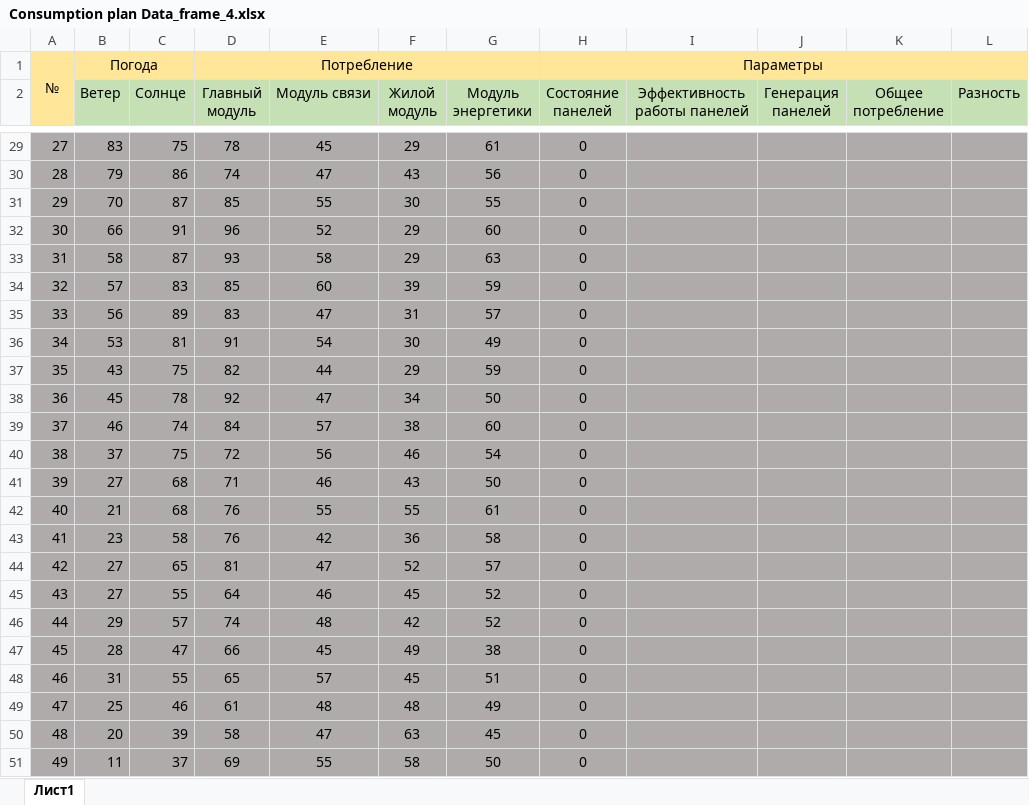
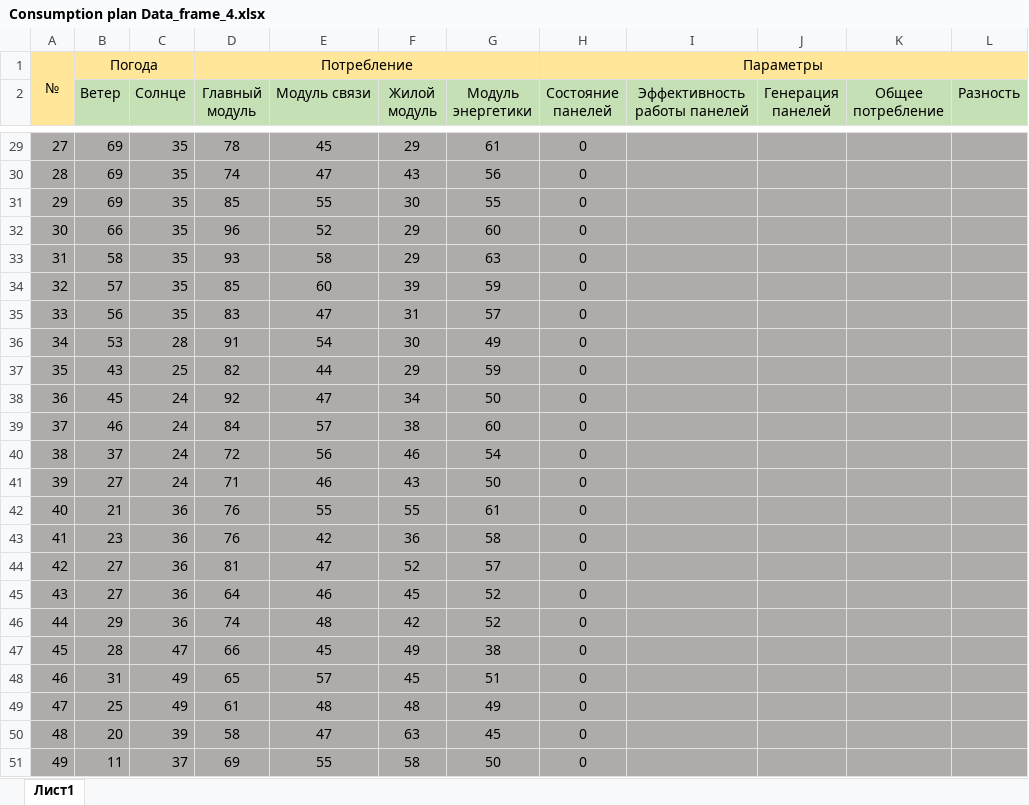
Before and after one commit to DAMPFERS/MARS, an Excel workbook: Купол Энергетики/Сonsumption plan Data_frame_4.xlsx, sheet Лист1, drawn as a sheet; only a part is shown, gaps mark what is left out; values as stored, in another font and other column widths than the file's, no borders; the diff covers the shown part only; the diff names each change by its address in the sheet, - before the commit and + after, or states it on an @@ line.

```diff
--- a/Купол Энергетики/Сonsumption plan Data_frame_4.xlsx (sheet Лист1)
+++ b/Купол Энергетики/Сonsumption plan Data_frame_4.xlsx (sheet Лист1)
-B29 (Ветер): 83
+B29 (Ветер): 69
-C29 (Солнце): 75
+C29 (Солнце): 35
-B30 (Ветер): 79
+B30 (Ветер): 69
-C30 (Солнце): 86
+C30 (Солнце): 35
-B31 (Ветер): 70
+B31 (Ветер): 69
-C31 (Солнце): 87
+C31 (Солнце): 35
-C32 (Солнце): 91
+C32 (Солнце): 35
-C33 (Солнце): 87
+C33 (Солнце): 35
-C34 (Солнце): 83
+C34 (Солнце): 35
-C35 (Солнце): 89
+C35 (Солнце): 35
-C36 (Солнце): 81
+C36 (Солнце): 28
-C37 (Солнце): 75
+C37 (Солнце): 25
-C38 (Солнце): 78
+C38 (Солнце): 24
-C39 (Солнце): 74
+C39 (Солнце): 24
-C40 (Солнце): 75
+C40 (Солнце): 24
-C41 (Солнце): 68
+C41 (Солнце): 24
-C42 (Солнце): 68
+C42 (Солнце): 36
-C43 (Солнце): 58
+C43 (Солнце): 36
-C44 (Солнце): 65
+C44 (Солнце): 36
-C45 (Солнце): 55
+C45 (Солнце): 36
-C46 (Солнце): 57
+C46 (Солнце): 36
-C48 (Солнце): 55
+C48 (Солнце): 49
-C49 (Солнце): 46
+C49 (Солнце): 49
```
Also changed, not shown: 45 edited cells elsewhere in this sheet, Купол Энергетики/Сonsumption plan Data_frame_1.xlsx, Купол Энергетики/Сonsumption plan Data_frame_2.xlsx, 5 other files.
